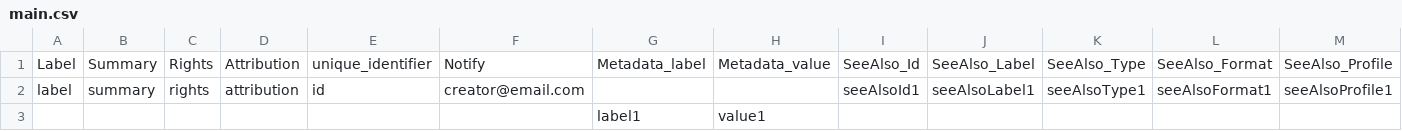
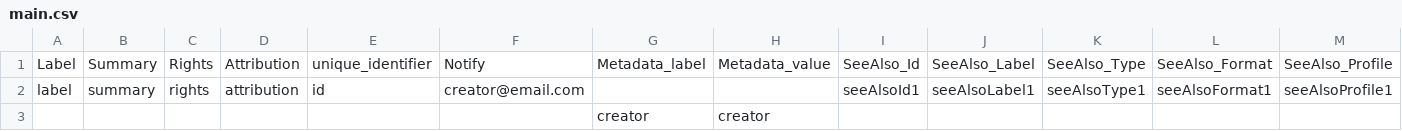
Before and after one commit to ndlib/marble-manifest-pipeline, a CSV file: example/item-one-image/main.csv, drawn as a sheet; only a part is shown; removed rows and columns are numbered as before the commit, all else as after; rows hold the shown columns only; the diff names each change by its address in the sheet, - before the commit and + after, or states it on an @@ line.

```diff
--- a/example/item-one-image/main.csv
+++ b/example/item-one-image/main.csv
-row 3:  |  |  |  |  |  | label1 | value1
+row 3:  |  |  |  |  |  | creator | creator
```
Also changed, not shown: 9 other files.
